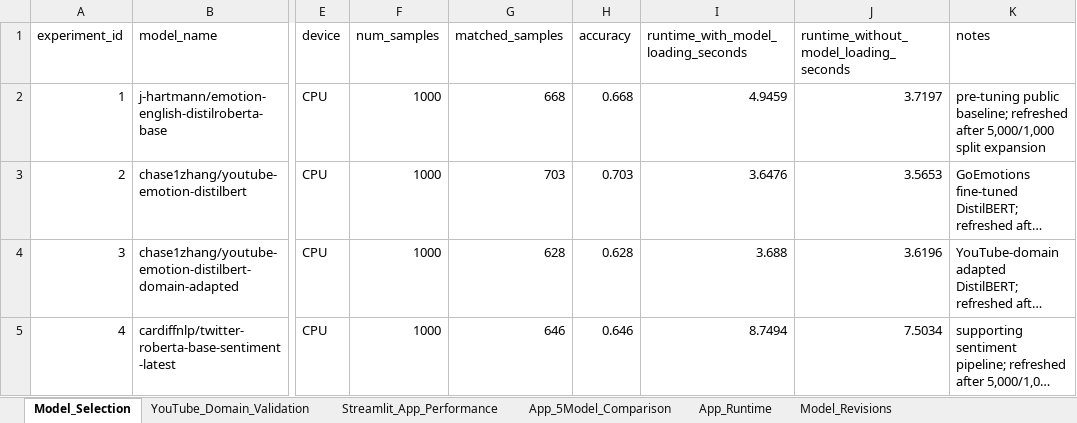
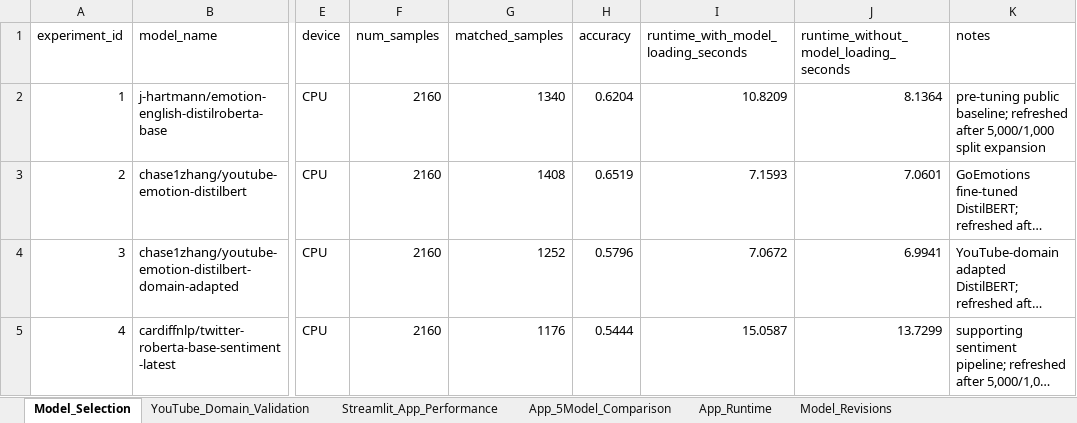
Before and after one commit to chasezhang1999/youtube-emotion-analyzer, an Excel workbook: experiments/Experimental_results.xlsx, sheet Model_Selection, drawn as a sheet; only a part is shown, gaps mark what is left out; long unchanged cells end in …; values as stored, in another font and other column widths than the file's, no borders; the diff names each change by its address in the sheet, - before the commit and + after, or states it on an @@ line.

Commit message:
Optimize GoEmotions training size, update comparison fallbacks, and implement final campaign decision model selector

```diff
--- a/experiments/Experimental_results.xlsx (sheet Model_Selection)
+++ b/experiments/Experimental_results.xlsx (sheet Model_Selection)
-F2:F5 (num_samples): 1000
+F2:F5 (num_samples): 2160
-G2 (matched_samples): 668
+G2 (matched_samples): 1340
-H2 (accuracy): 0.668
+H2 (accuracy): 0.6204
-I2: 4.9459
+I2: 10.8209
-J2: 3.7197
+J2: 8.1364
-G3 (matched_samples): 703
+G3 (matched_samples): 1408
-H3 (accuracy): 0.703
+H3 (accuracy): 0.6519
-I3: 3.6476
+I3: 7.1593
-J3: 3.5653
+J3: 7.0601
-G4 (matched_samples): 628
+G4 (matched_samples): 1252
-H4 (accuracy): 0.628
+H4 (accuracy): 0.5796
-I4: 3.688
+I4: 7.0672
-J4: 3.6196
+J4: 6.9941
-G5 (matched_samples): 646
+G5 (matched_samples): 1176
-H5 (accuracy): 0.646
+H5 (accuracy): 0.5444
-I5: 8.7494
+I5: 15.0587
-J5: 7.5034
+J5: 13.7299
```
Also changed, not shown: sheet App_5Model_Comparison, sheet YouTube_Domain_Validation, sheet App_Runtime, sheet Model_Revisions, experiments/Performance_result.xlsx, 34 other files.
